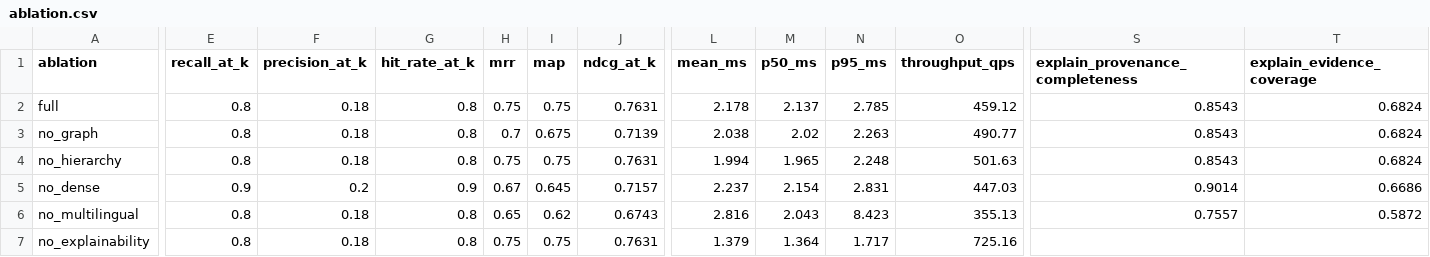
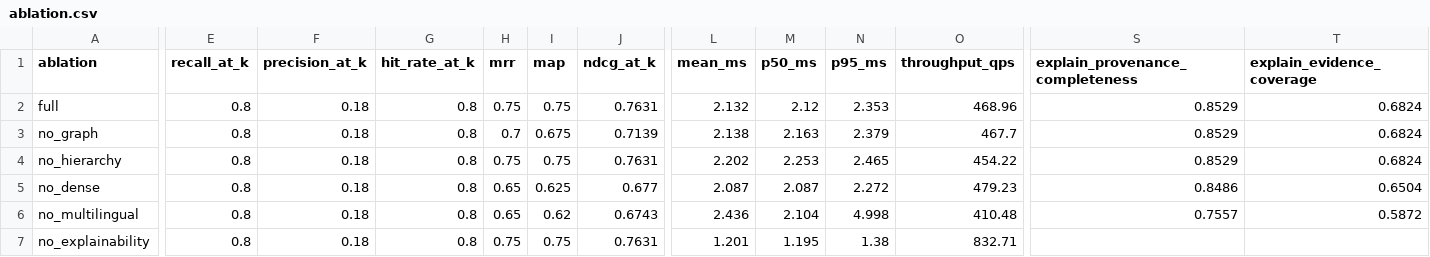
Before and after one commit to Krishsuthar91/indian-legal-graphrag, a CSV file: evaluation/reports/ablation.csv, drawn as a sheet; only a part is shown, gaps mark what is left out; the diff names each change by its address in the sheet, - before the commit and + after, or states it on an @@ line.

```diff
--- a/evaluation/reports/ablation.csv
+++ b/evaluation/reports/ablation.csv
-L2 (mean_ms): 2.178
+L2 (mean_ms): 2.132
-M2 (p50_ms): 2.137
+M2 (p50_ms): 2.12
-N2 (p95_ms): 2.785
+N2 (p95_ms): 2.353
-O2 (throughput_qps): 459.12
+O2 (throughput_qps): 468.96
-S2:S4 (explain_provenance_completeness): 0.8543
+S2:S4 (explain_provenance_completeness): 0.8529
-L3 (mean_ms): 2.038
+L3 (mean_ms): 2.138
-M3 (p50_ms): 2.02
+M3 (p50_ms): 2.163
-N3 (p95_ms): 2.263
+N3 (p95_ms): 2.379
-O3 (throughput_qps): 490.77
+O3 (throughput_qps): 467.7
-L4 (mean_ms): 1.994
+L4 (mean_ms): 2.202
-M4 (p50_ms): 1.965
+M4 (p50_ms): 2.253
-N4 (p95_ms): 2.248
+N4 (p95_ms): 2.465
-O4 (throughput_qps): 501.63
+O4 (throughput_qps): 454.22
-E5 (recall_at_k): 0.9
+E5 (recall_at_k): 0.8
-F5 (precision_at_k): 0.2
+F5 (precision_at_k): 0.18
-G5 (hit_rate_at_k): 0.9
+G5 (hit_rate_at_k): 0.8
-H5 (mrr): 0.67
+H5 (mrr): 0.65
-I5 (map): 0.645
+I5 (map): 0.625
-J5 (ndcg_at_k): 0.7157
+J5 (ndcg_at_k): 0.677
-L5 (mean_ms): 2.237
+L5 (mean_ms): 2.087
-M5 (p50_ms): 2.154
+M5 (p50_ms): 2.087
-N5 (p95_ms): 2.831
+N5 (p95_ms): 2.272
-O5 (throughput_qps): 447.03
+O5 (throughput_qps): 479.23
-S5 (explain_provenance_completeness): 0.9014
+S5 (explain_provenance_completeness): 0.8486
-T5 (explain_evidence_coverage): 0.6686
+T5 (explain_evidence_coverage): 0.6504
-L6 (mean_ms): 2.816
+L6 (mean_ms): 2.436
-M6 (p50_ms): 2.043
+M6 (p50_ms): 2.104
-N6 (p95_ms): 8.423
+N6 (p95_ms): 4.998
-O6 (throughput_qps): 355.13
+O6 (throughput_qps): 410.48
-L7 (mean_ms): 1.379
+L7 (mean_ms): 1.201
-M7 (p50_ms): 1.364
+M7 (p50_ms): 1.195
-N7 (p95_ms): 1.717
+N7 (p95_ms): 1.38
-O7 (throughput_qps): 725.16
+O7 (throughput_qps): 832.71
```
Also changed, not shown: evaluation/reports/explainability.csv, evaluation/reports/per_query.csv, 19 other files.
